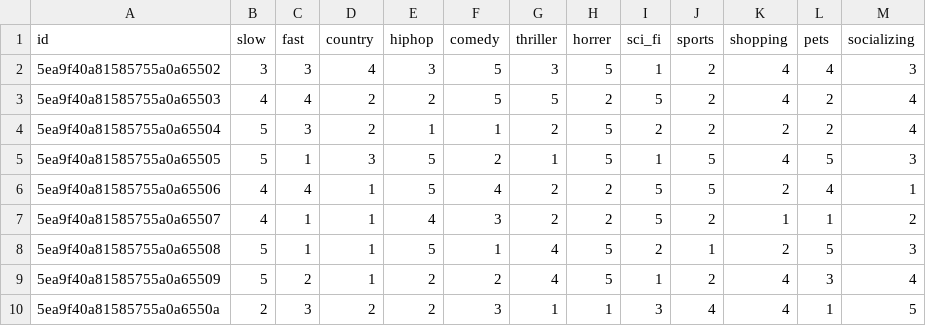
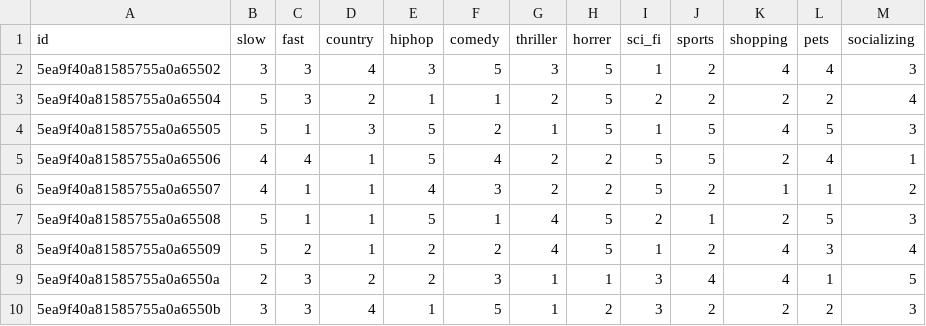
Before and after one commit to CS161-LOOKUP/LookUp-Backend, a CSV file: data_file.csv, drawn as a sheet; only a part is shown; the shorter side is filled out with more unchanged rows; the diff names each change by its address in the sheet, - before the commit and + after, or states it on an @@ line.

Commit message:
update to JSON file to not include the current user information for Data Analysis

```diff
--- a/data_file.csv
+++ b/data_file.csv
-row 3: 5ea9f40a81585755a0a65503 | 4 | 4 | 2 | 2 | 5 | 5 | 2 | 5 | 2 | 4 | 2 | 4
```
Also changed, not shown: 3 other files.
